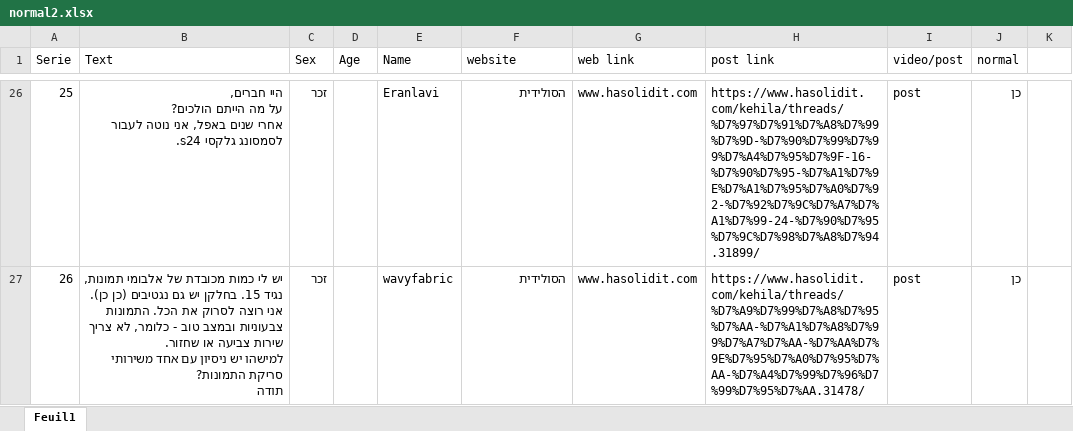
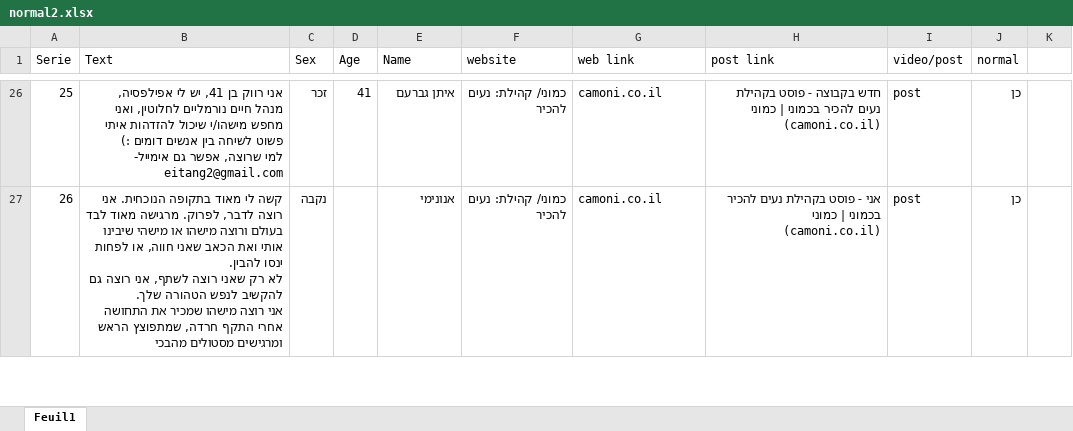
Before and after one commit to GuedaliaMahonAccount/countword, an Excel workbook: normal2.xlsx, sheet Feuil1, drawn as a sheet; only a part is shown, gaps mark what is left out; values as stored, in another font and other column widths than the file's, no cell formats; charts and pictures not drawn; ↵ is a line break in a cell; the diff covers the shown part only; the diff names each change by its address in the sheet, - before the commit and + after, or states it on an @@ line.

```diff
--- a/normal2.xlsx (sheet Feuil1)
+++ b/normal2.xlsx (sheet Feuil1)
-B26 (Text): היי חברים, ↵ על מה הייתם הולכים? ↵ אחרי שנים באפל, אני נוטה לעבור לסמסונג גלקסי s24.
+B26 (Text): אני רווק בן 41, יש לי אפילפסיה, מנהל חיים נורמליים לחלוטין, ואני מחפש מישהו/י שיכול להזדהות איתי פשוט לשיחה בין אנשים דומים :) ↵ למי שרוצה, אפשר גם אימייל- eitang2@gmail.com
-D26 (Age): (empty)
+D26 (Age): 41
-E26 (Name): Eranlavi
+E26 (Name): איתן גברעם
-F26:F27 (website): הסולידית
+F26:F27 (website): כמוני/ קהילת: נעים להכיר
-G26:G27 (web link): www.hasolidit.com
+G26:G27 (web link): camoni.co.il
-H26 (post link): https://www.hasolidit.com/kehila/threads/%D7%97%D7%91%D7%A8%D7%99%D7%9D-%D7%90%D7%99%D7%99%D7%A4%D7%95%D7%9F-16-%D7%90%D7%95-%D7%A1%D7%9E%D7%A1%D7%95%D7%A0%D7%92-%D7%92%D7%9C%D7%A7%D7%A1%D7%99-24-%D7%90%D7%95%D7%9C%D7%98%D7%A8%D7%94.31899/
+H26 (post link): חדש בקבוצה - פוסט בקהילת נעים להכיר בכמוני | כמוני (camoni.co.il)
-B27 (Text): יש לי כמות מכובדת של אלבומי תמונות, נגיד 15. בחלקן יש גם נגטיבים (כן כן). ↵ אני רוצה לסרוק את הכל. התמונות צבעוניות ובמצב טוב - כלומר, לא צריך שירות צביעה או שחזור. ↵ למישהו יש ניסיון עם אחד משירותי סריקת התמונות? ↵ תודה
+B27 (Text): קשה לי מאוד בתקופה הנוכחית. אני רוצה לדבר, לפרוק. מרגישה מאוד לבד בעולם ורוצה מישהו או מישהי שיבינו אותי ואת הכאב שאני חווה, או לפחות ינסו להבין. ↵ לא רק שאני רוצה לשתף, אני רוצה גם להקשיב לנפש הטהורה שלך. ↵ אני רוצה מישהו שמכיר את התחושה אחרי התקף חרדה, שמתפוצץ הראש ומרגישים מסטולים מהבכי
-C27 (Sex): זכר
+C27 (Sex): נקבה
-E27 (Name): wavyfabric
+E27 (Name): אנונימי
-H27 (post link): https://www.hasolidit.com/kehila/threads/%D7%A9%D7%99%D7%A8%D7%95%D7%AA-%D7%A1%D7%A8%D7%99%D7%A7%D7%AA-%D7%AA%D7%9E%D7%95%D7%A0%D7%95%D7%AA-%D7%A4%D7%99%D7%96%D7%99%D7%95%D7%AA.31478/
+H27 (post link): אני - פוסט בקהילת נעים להכיר בכמוני | כמוני (camoni.co.il)
```
Also changed, not shown: 1536 edited cells elsewhere in this sheet, cell formats, Suspected.xlsx, Suspected1.xlsx, 10 other files.
